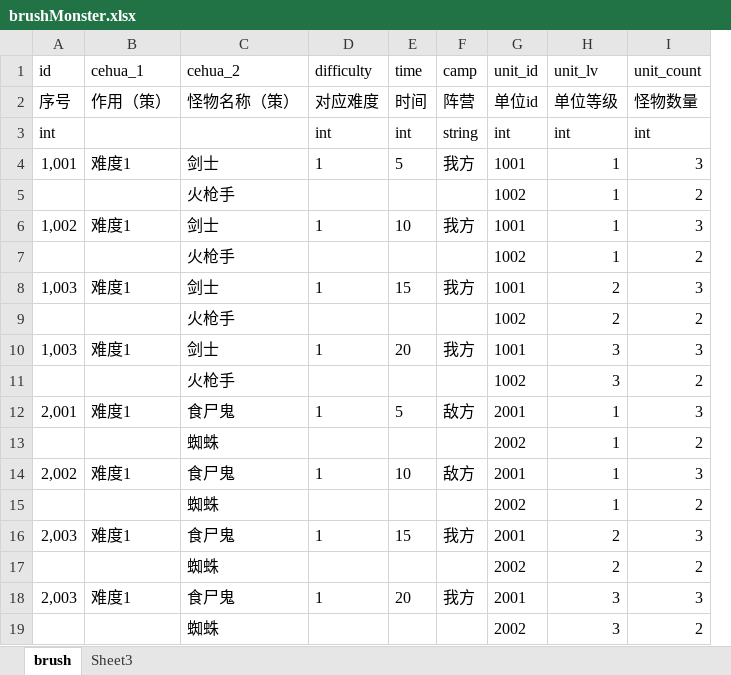
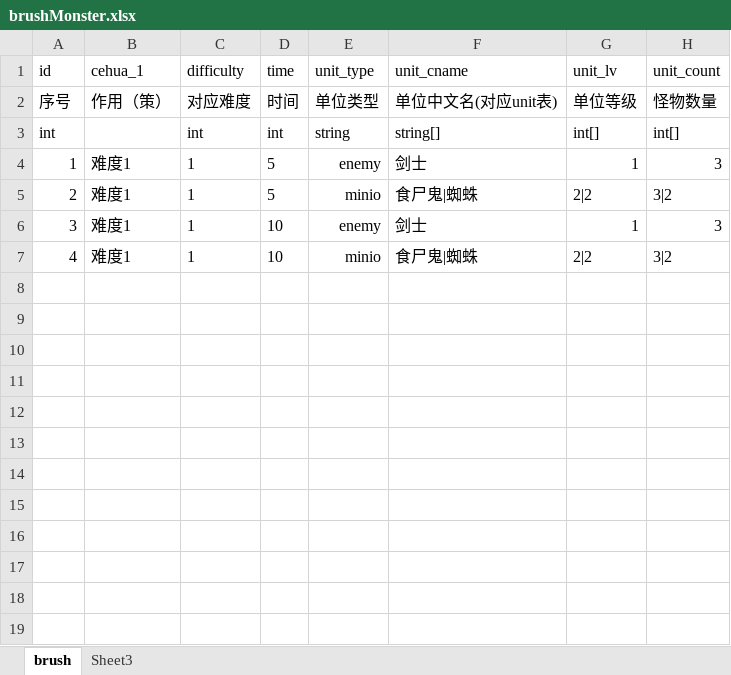
Before and after one commit to saylon147/y3_maps, an Excel workbook: war3/maps/EntryMap/script/y3-helper/plugin/tools/config/brushMonster.xlsx, sheet brush, drawn as a sheet; values as stored, in another font and other column widths than the file's, no borders; conditional formats not drawn; removed rows and columns are numbered as before the commit, all else as after; the diff names each change by its address in the sheet, - before the commit and + after, or states it on an @@ line.

```diff
--- a/war3/maps/EntryMap/script/y3-helper/plugin/tools/config/brushMonster.xlsx (sheet brush)
+++ b/war3/maps/EntryMap/script/y3-helper/plugin/tools/config/brushMonster.xlsx (sheet brush)
-column C (cehua_2), rows 2-4: 怪物名称（策） |  | 剑士; row 12: 食尸鬼; row 14: 食尸鬼
-column F (camp), rows 2-4: 阵营 | string | 我方; row 12: 敌方; row 14: 敌方
-column G (unit_id), rows 2-4: 单位id | int | 1001; row 12: 2001; row 14: 2001
+column E (unit_type), rows 2-6: 单位类型 | string | enemy | minio | enemy
+column F (unit_cname), rows 2-6: 单位中文名(对应unit表) | string[] | 剑士 | 食尸鬼|蜘蛛 | 剑士
-G3 (unit_lv): int
+G3 (unit_lv): int[]
-H3 (unit_count): int
+H3 (unit_count): int[]
-A4 (id): 1,001
+A4 (id): 1
-row 5:  |  | 火枪手 |  |  |  | 1002 | 1 | 2
-row 6: 1,002 | 难度1 | 剑士 | 1 | 10 | 我方 | 1001 | 1 | 3
-row 7:  |  | 火枪手 |  |  |  | 1002 | 1 | 2
-row 8: 1,003 | 难度1 | 剑士 | 1 | 15 | 我方 | 1001 | 2 | 3
-row 9:  |  | 火枪手 |  |  |  | 1002 | 2 | 2
-row 10: 1,003 | 难度1 | 剑士 | 1 | 20 | 我方 | 1001 | 3 | 3
-row 11:  |  | 火枪手 |  |  |  | 1002 | 3 | 2
-A5 (id): 2,001
+A5 (id): 2
-G5 (unit_lv): 1
+G5 (unit_lv): 2|2
-H5 (unit_count): 3
+H5 (unit_count): 3|2
-row 13:  |  | 蜘蛛 |  |  |  | 2002 | 1 | 2
-A6 (id): 2,002
+A6 (id): 3
-row 15:  |  | 蜘蛛 |  |  |  | 2002 | 1 | 2
-row 16: 2,003 | 难度1 | 食尸鬼 | 1 | 15 | 我方 | 2001 | 2 | 3
-row 17:  |  | 蜘蛛 |  |  |  | 2002 | 2 | 2
-row 18: 2,003 | 难度1 | 食尸鬼 | 1 | 20 | 我方 | 2001 | 3 | 3
-row 19:  |  | 蜘蛛 |  |  |  | 2002 | 3 | 2
+row 7: 4 | 难度1 | 1 | 10 | minio | 食尸鬼|蜘蛛 | 2|2 | 3|2
```
Also changed, not shown: war3/maps/EntryMap/script/y3-helper/plugin/tools/config/unit.xlsx.
